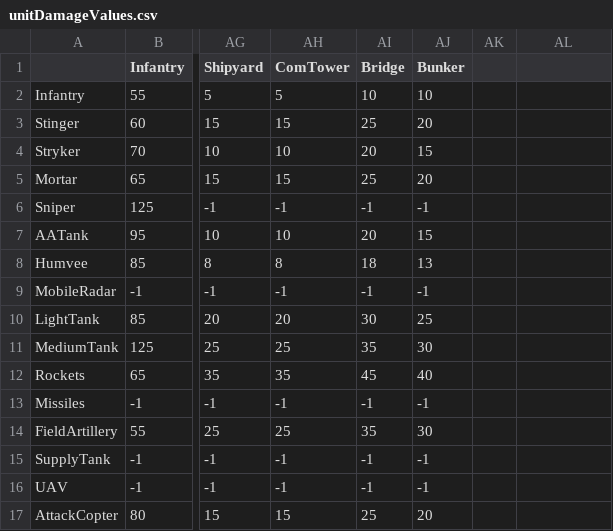
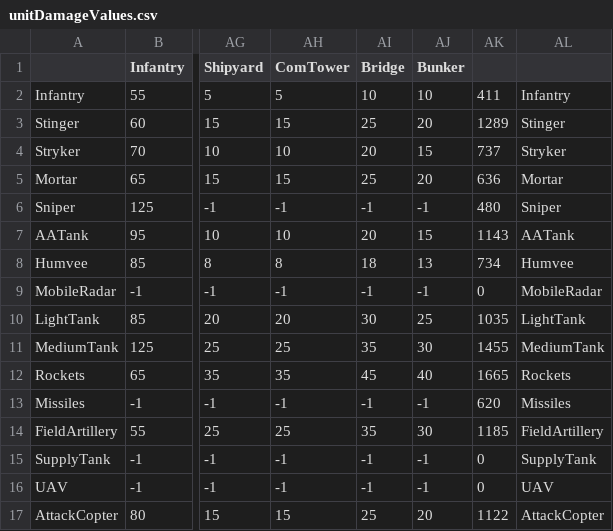
Before and after one commit to MaybeSacred/Strike, a CSV file: Assets/Maps/unitDamageValues.csv, drawn as a sheet; only a part is shown, gaps mark what is left out; the diff covers the shown part only; the diff names each change by its address in the sheet, - before the commit and + after, or states it on an @@ line.

Commit message:
Refactored UnitController code Added rules to CombinedForces Added convienence methods to Instance class

```diff
--- a/Assets/Maps/unitDamageValues.csv
+++ b/Assets/Maps/unitDamageValues.csv
-AK2: (empty)
+AK2: 411
-AL2: (empty)
+AL2: Infantry
-AK3: (empty)
+AK3: 1289
-AL3: (empty)
+AL3: Stinger
-AK4: (empty)
+AK4: 737
-AL4: (empty)
+AL4: Stryker
-AK5: (empty)
+AK5: 636
-AL5: (empty)
+AL5: Mortar
-AK6: (empty)
+AK6: 480
-AL6: (empty)
+AL6: Sniper
-AK7: (empty)
+AK7: 1143
-AL7: (empty)
+AL7: AATank
-AK8: (empty)
+AK8: 734
-AL8: (empty)
+AL8: Humvee
-AK9: (empty)
+AK9: 0
-AL9: (empty)
+AL9: MobileRadar
-AK10: (empty)
+AK10: 1035
-AL10: (empty)
+AL10: LightTank
-AK11: (empty)
+AK11: 1455
-AL11: (empty)
+AL11: MediumTank
-AK12: (empty)
+AK12: 1665
-AL12: (empty)
+AL12: Rockets
-AK13: (empty)
+AK13: 620
-AL13: (empty)
+AL13: Missiles
-AK14: (empty)
+AK14: 1185
-AL14: (empty)
+AL14: FieldArtillery
-AK15:AK16: (empty)
+AK15:AK16: 0
-AL15: (empty)
+AL15: SupplyTank
-AL16: (empty)
+AL16: UAV
-AK17: (empty)
+AK17: 1122
-AL17: (empty)
+AL17: AttackCopter
```
Also changed, not shown: 59 edited cells elsewhere in this file, 24 other files.
